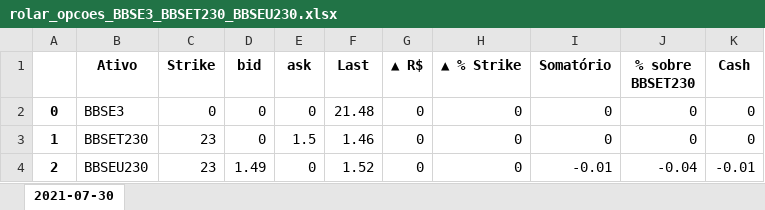
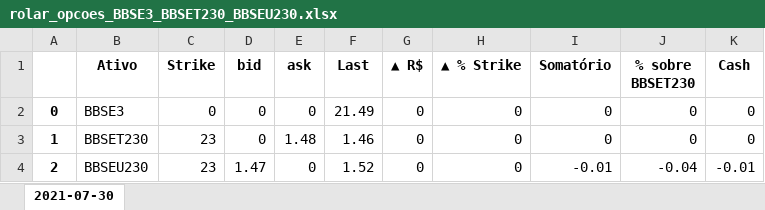
Before and after one commit to rcarasek/MT5-vs-001, an Excel workbook: rolar_opcoes_BBSE3_BBSET230_BBSEU230.xlsx, sheet 2021-07-30, drawn as a sheet; values as stored, in another font and other column widths than the file's, no borders; the diff names each change by its address in the sheet, - before the commit and + after, or states it on an @@ line.

```diff
--- a/rolar_opcoes_BBSE3_BBSET230_BBSEU230.xlsx (sheet 2021-07-30)
+++ b/rolar_opcoes_BBSE3_BBSET230_BBSEU230.xlsx (sheet 2021-07-30)
-F2 (Last): 21.48
+F2 (Last): 21.49
-E3 (ask): 1.5
+E3 (ask): 1.48
-D4 (bid): 1.49
+D4 (bid): 1.47
```
Also changed, not shown: rolar_opcoes_IRBR3_IRBRT580_IRBRU580.xlsx, 1 other file.
